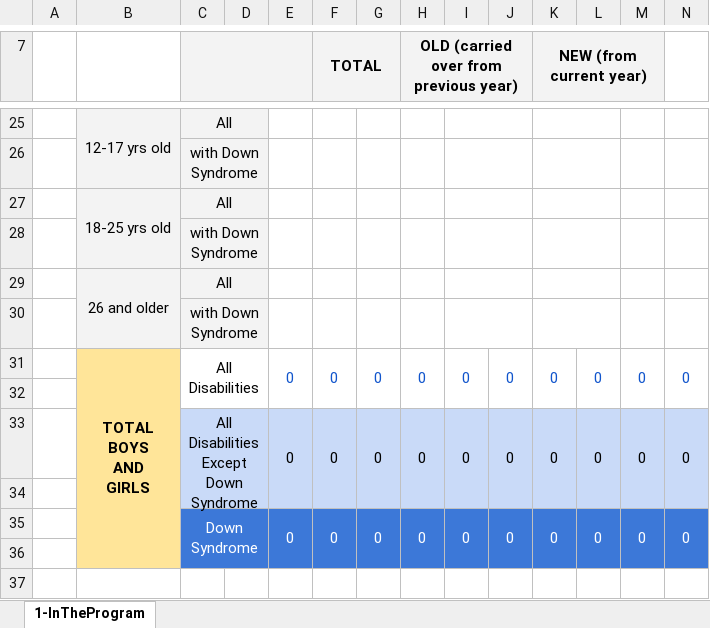
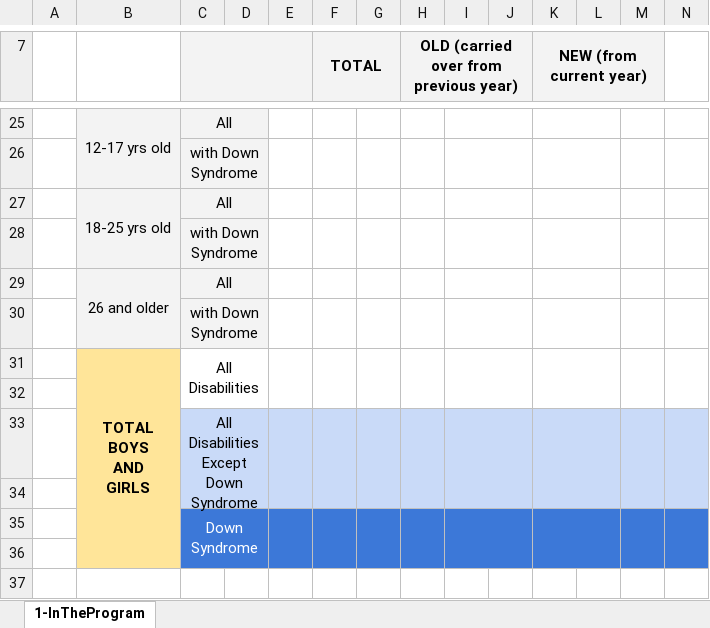
Before and after one commit to kaisaka-dev/kaisaka-web, an Excel workbook: src/lib/server/reports/templates/TEMPLATE_A1-InTheProgram.xlsx, sheet 1-InTheProgram, drawn as a sheet; only a part is shown, gaps mark what is left out; values as stored, in another font and other column widths than the file's, no borders; charts and pictures not drawn; removed rows and columns are numbered as before the commit, all else as after; ↵ is a line break in a cell; the diff names each change by its address in the sheet, - before the commit and + after, or states it on an @@ line.

Commit message:
Complete InTheProgram

```diff
--- a/src/lib/server/reports/templates/TEMPLATE_A1-InTheProgram.xlsx (sheet 1-InTheProgram)
+++ b/src/lib/server/reports/templates/TEMPLATE_A1-InTheProgram.xlsx (sheet 1-InTheProgram)
-row 31:  | TOTAL ↵ BOYS ↵ AND ↵ GIRLS | All Disabilities |  | 0 | 0 | 0 | 0 | 0 | 0 | 0 | 0 | 0 | 0
+row 31:  | TOTAL ↵ BOYS ↵ AND ↵ GIRLS | All Disabilities
-row 33:  |  | All Disabilities Except ↵ Down Syndrome |  | 0 | 0 | 0 | 0 | 0 | 0 | 0 | 0 | 0 | 0
+row 33:  |  | All Disabilities Except ↵ Down Syndrome
-row 35:  |  | Down Syndrome |  | 0 | 0 | 0 | 0 | 0 | 0 | 0 | 0 | 0 | 0
+row 35:  |  | Down Syndrome
```
Also changed, not shown: charts or pictures, 8 other files.
